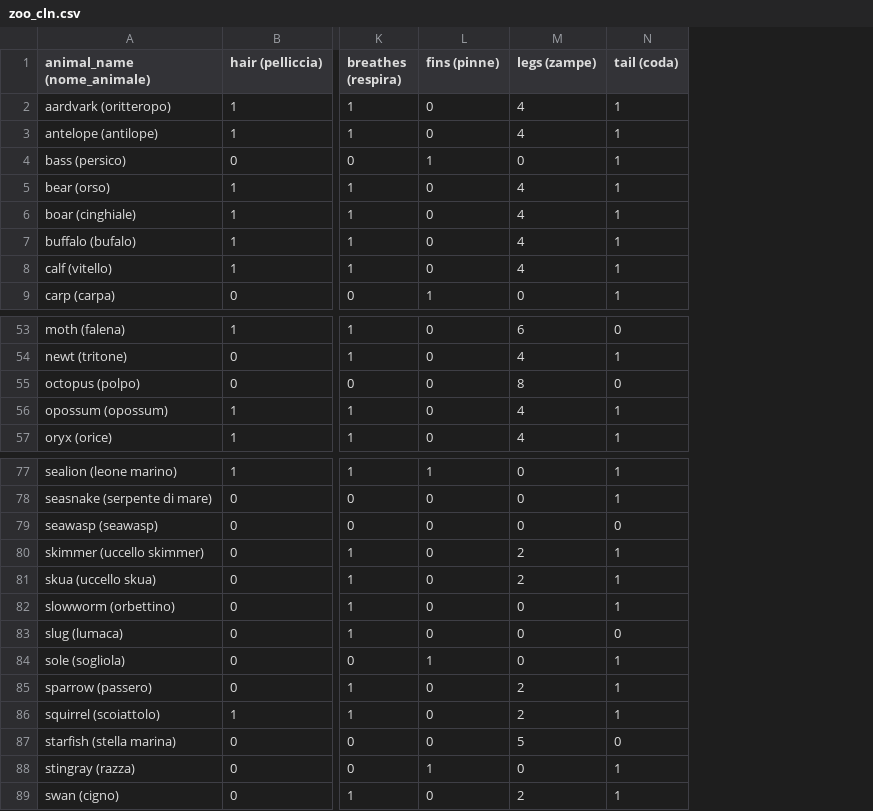
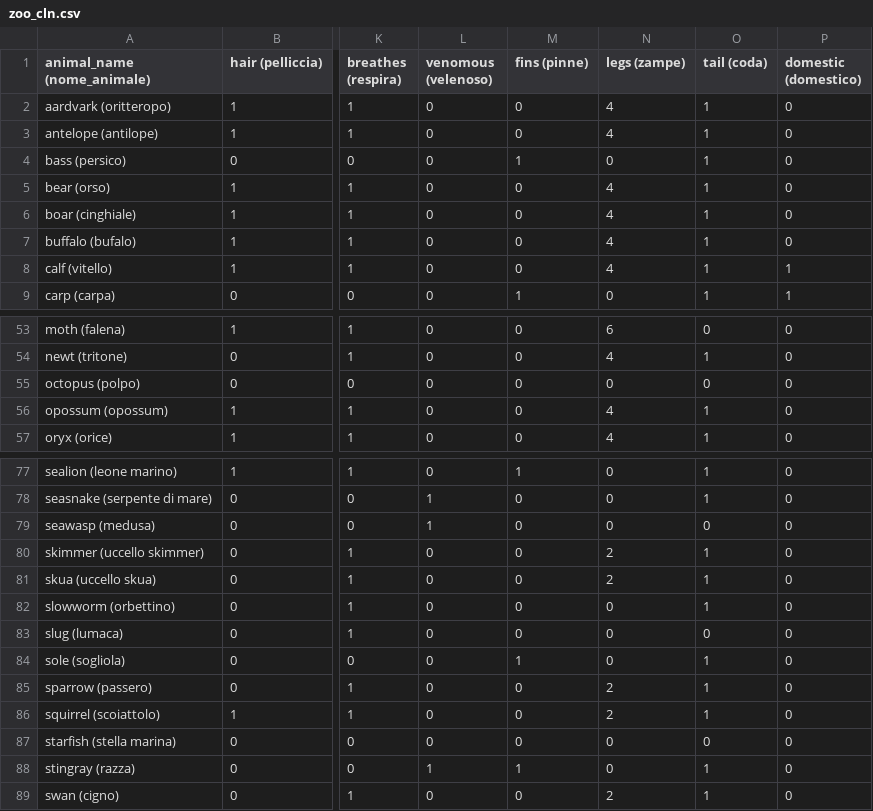
Before and after one commit to Laura1385/projectzoo, a CSV file: zoo_cln.csv, drawn as a sheet; only a part is shown, gaps mark what is left out; addresses are those after the commit; the diff names each change by its address in the sheet, - before the commit and + after, or states it on an @@ line.

```diff
--- a/zoo_cln.csv
+++ b/zoo_cln.csv
+column L (venomous (velenoso)), rows 2-9: all 0; rows 53-57: all 0; rows 77-89: 0 | 1 | 1 | 0 | 0 | 0 | 0 | 0 | 0 | 0 | 0 | 1 | 0
+column P (domestic (domestico)), rows 2-9: 0 | 0 | 0 | 0 | 0 | 0 | 1 | 1; rows 53-57: all 0; rows 77-89: all 0
-N55 (legs (zampe)): 8
+N55 (legs (zampe)): 0
-A79 (animal_name (nome_animale)): seawasp (seawasp)
+A79 (animal_name (nome_animale)): seawasp (medusa)
-N87 (legs (zampe)): 5
+N87 (legs (zampe)): 0
```
Also changed, not shown: 8 other files.
